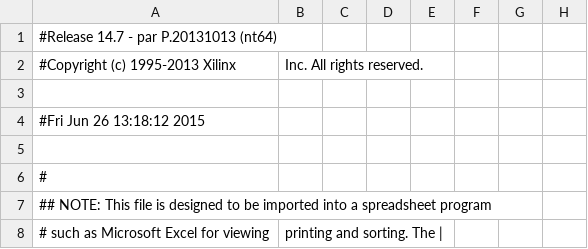
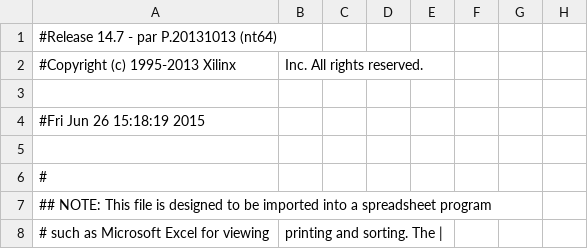
Before and after one commit to meatybobby/HardwareFinal, a CSV file: calculator_pad.csv, drawn as a sheet; only a part is shown; the diff names each change by its address in the sheet, - before the commit and + after, or states it on an @@ line.

```diff
--- a/calculator_pad.csv
+++ b/calculator_pad.csv
-A4: #Fri Jun 26 13:18:12 2015
+A4: #Fri Jun 26 15:18:19 2015
```
Also changed, not shown: 48 other files.
